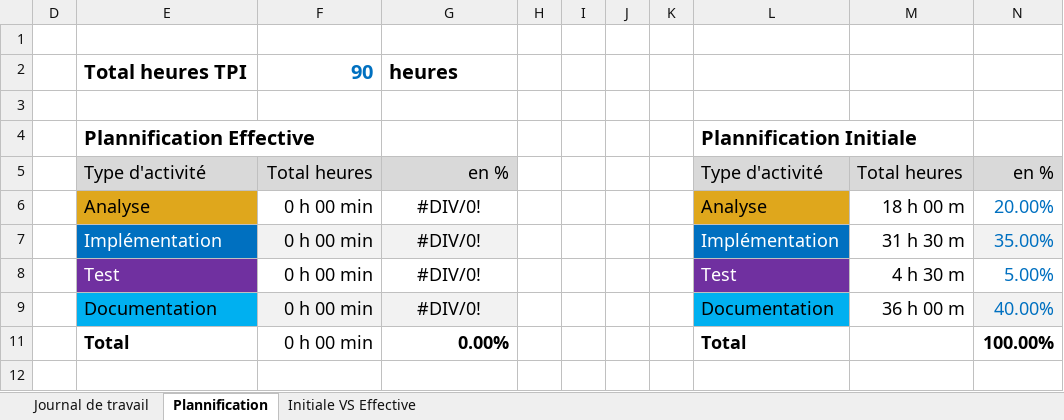
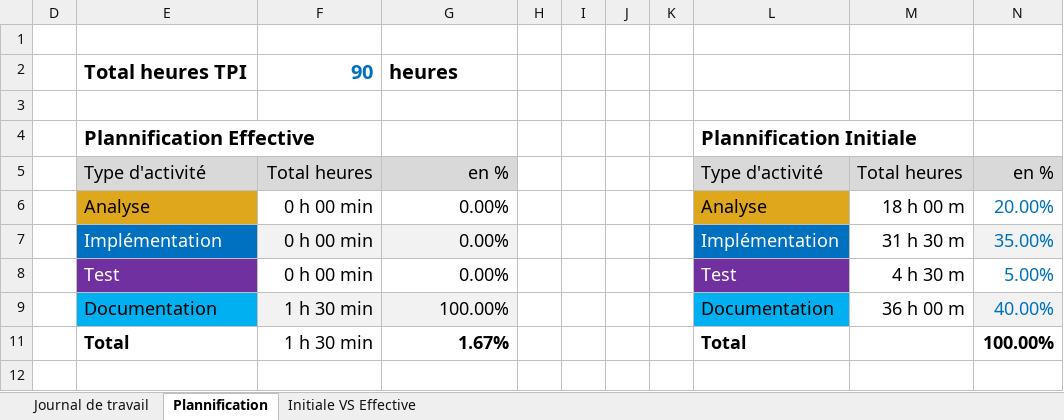
Before and after one commit to Josefnademo/cicd-todo-app, an Excel workbook: Doc/Journal-de-Travail_BamertMathieu.xlsx, sheet Plannification, drawn as a sheet; values as stored, in another font and other column widths than the file's, no borders; charts and pictures not drawn; the diff names each change by its address in the sheet, - before the commit and + after, or states it on an @@ line.

```diff
--- a/Doc/Journal-de-Travail_BamertMathieu.xlsx (sheet Plannification)
+++ b/Doc/Journal-de-Travail_BamertMathieu.xlsx (sheet Plannification)
-G6:G8: #DIV/0!
+G6:G8: 0.00%
-G6:G9 alignment: center
+G6:G9 alignment: right
-F9: 0 h 00 min
+F9: 1 h 30 min
-G9: #DIV/0!
+G9: 100.00%
-F11: 0 h 00 min
+F11: 1 h 30 min
-G11: 0.00%
+G11: 1.67%
```
Also changed, not shown: sheet Journal de travail, hidden cells, charts or pictures.
